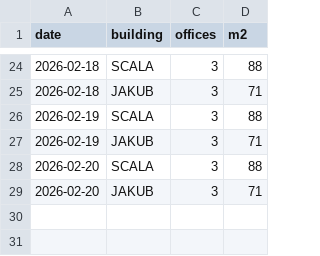
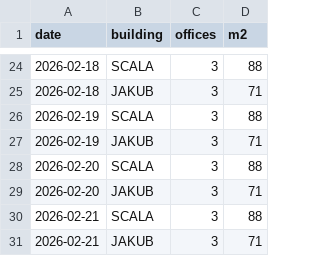
Before and after one commit to jerrinot/scalawatch, a CSV file: data/offices.csv, drawn as a sheet; only a part is shown, gaps mark what is left out; the diff names each change by its address in the sheet, - before the commit and + after, or states it on an @@ line.

```diff
--- a/data/offices.csv
+++ b/data/offices.csv
+row 30: 2026-02-21 | SCALA | 3 | 88
+row 31: 2026-02-21 | JAKUB | 3 | 71
```
